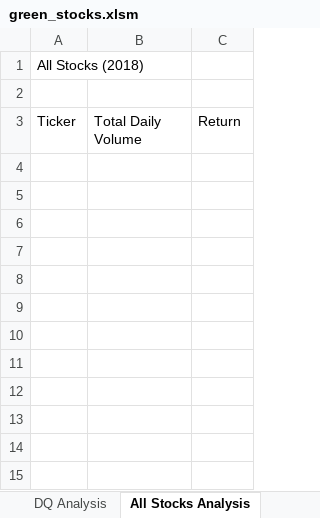
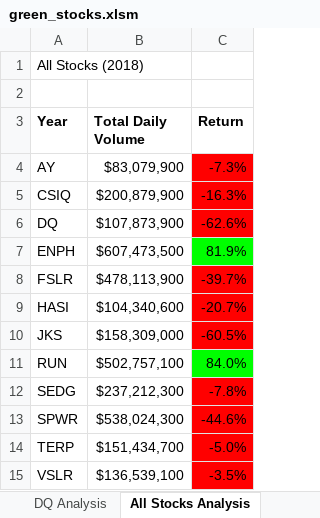
Before and after one commit to tleonard128/stock-analysis, an Excel workbook: green_stocks.xlsm, sheet All Stocks Analysis, drawn as a sheet; values as stored, in another font and other column widths than the file's, no borders; the diff names each change by its address in the sheet, - before the commit and + after, or states it on an @@ line.

Commit message:
Add files via upload
conditional formatting work Mod 2 2.4.2

```diff
--- a/green_stocks.xlsm (sheet All Stocks Analysis)
+++ b/green_stocks.xlsm (sheet All Stocks Analysis)
-A3: Ticker
+A3: Year
-A3:C3 bold: off
+A3:C3 bold: on
+row 4: AY | $83,079,900 | -7.3%
+row 5: CSIQ | $200,879,900 | -16.3%
+row 6: DQ | $107,873,900 | -62.6%
+row 7: ENPH | $607,473,500 | 81.9%
+row 8: FSLR | $478,113,900 | -39.7%
+row 9: HASI | $104,340,600 | -20.7%
+row 10: JKS | $158,309,000 | -60.5%
+row 11: RUN | $502,757,100 | 84.0%
+row 12: SEDG | $237,212,300 | -7.8%
+row 13: SPWR | $538,024,300 | -44.6%
+row 14: TERP | $151,434,700 | -5.0%
+row 15: VSLR | $136,539,100 | -3.5%
```
Also changed, not shown: other sheet tabs.
